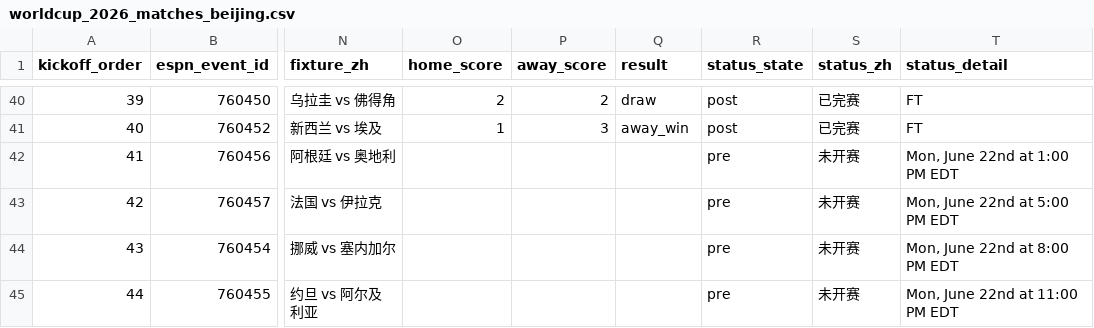
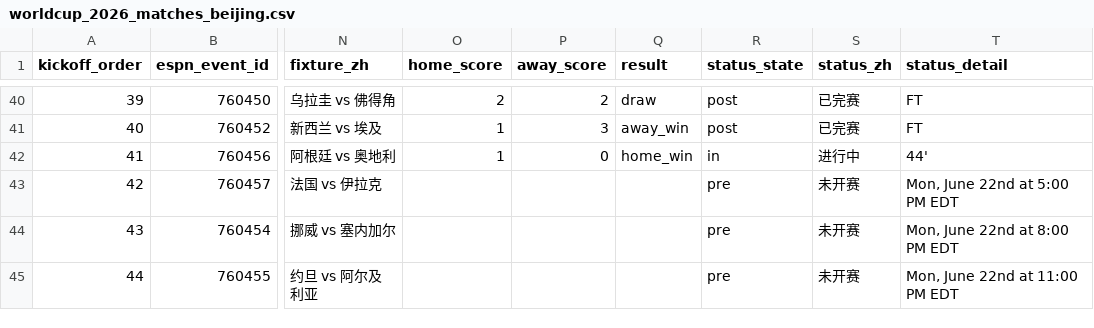
Before and after one commit to quwang86-debug/worldcup-jingcai, a CSV file: data/worldcup_2026_matches_beijing.csv, drawn as a sheet; only a part is shown, gaps mark what is left out; the diff names each change by its address in the sheet, - before the commit and + after, or states it on an @@ line.

```diff
--- a/data/worldcup_2026_matches_beijing.csv
+++ b/data/worldcup_2026_matches_beijing.csv
-O42 (home_score): (empty)
+O42 (home_score): 1
-P42 (away_score): (empty)
+P42 (away_score): 0
-Q42 (result): (empty)
+Q42 (result): home_win
-R42 (status_state): pre
+R42 (status_state): in
-S42 (status_zh): 未开赛
+S42 (status_zh): 进行中
-T42 (status_detail): Mon, June 22nd at 1:00 PM EDT
+T42 (status_detail): 44'
```
Also changed, not shown: 3 other files.
